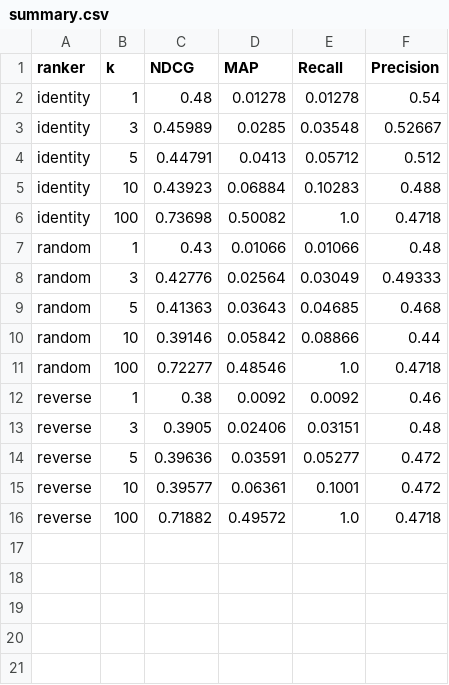
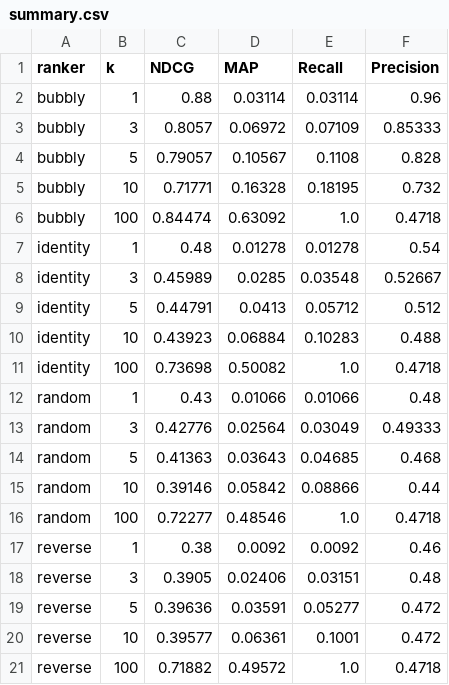
Before and after one commit to jerecoder/IReranker, a CSV file: reports/beir-metrics/trec-covid/summary.csv, drawn as a sheet; the diff names each change by its address in the sheet, - before the commit and + after, or states it on an @@ line.

```diff
--- a/reports/beir-metrics/trec-covid/summary.csv
+++ b/reports/beir-metrics/trec-covid/summary.csv
+row 2: bubbly | 1 | 0.88 | 0.03114 | 0.03114 | 0.96
+row 3: bubbly | 3 | 0.8057 | 0.06972 | 0.07109 | 0.85333
+row 4: bubbly | 5 | 0.79057 | 0.10567 | 0.1108 | 0.828
+row 5: bubbly | 10 | 0.71771 | 0.16328 | 0.18195 | 0.732
+row 6: bubbly | 100 | 0.84474 | 0.63092 | 1.0 | 0.4718
```
Also changed, not shown: reports/beir-metrics/nfcorpus/summary.csv, reports/beir-metrics/webis-touche2020/summary.csv, 5 other files.
